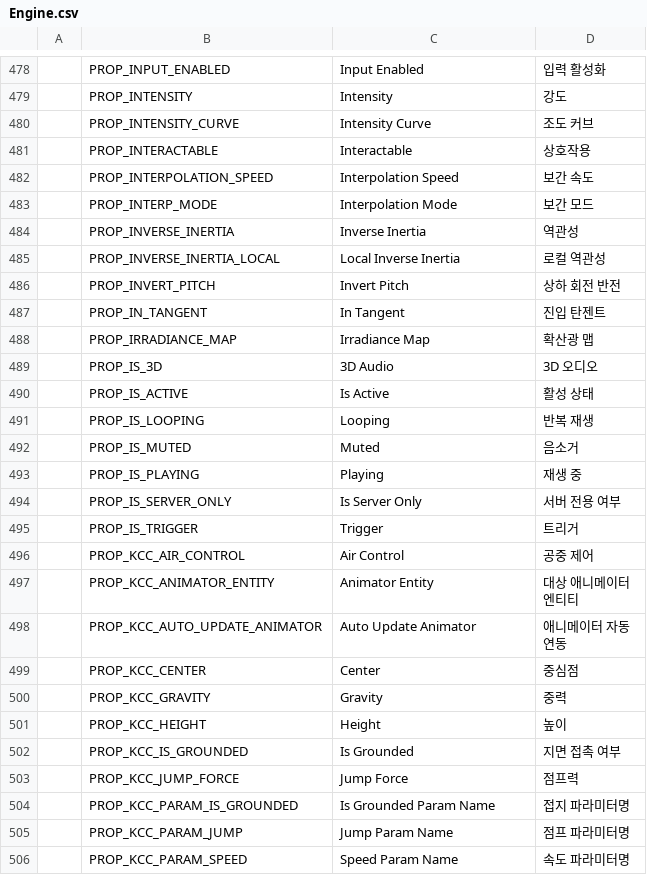
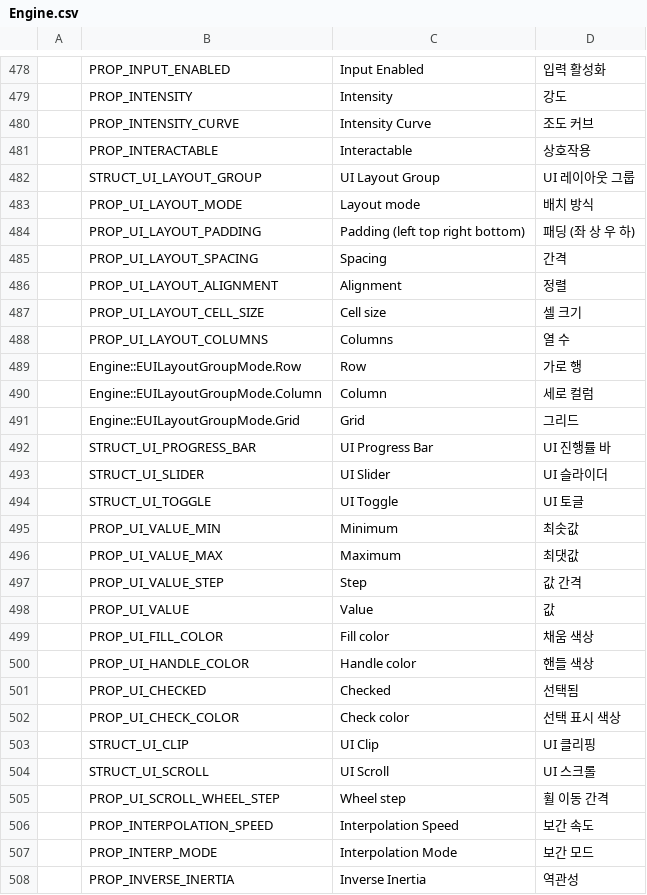
Before and after one commit to Bamtoliya/BamEngine, a CSV file: Engine/Resources/Data/Localization/Engine.csv, drawn as a sheet; only a part is shown, gaps mark what is left out; the shorter side is filled out with more unchanged rows; the diff names each change by its address in the sheet, - before the commit and + after, or states it on an @@ line.

Commit message:
feat(ui): add game widget and layout presets

```diff
--- a/Engine/Resources/Data/Localization/Engine.csv
+++ b/Engine/Resources/Data/Localization/Engine.csv
+row 482:  | STRUCT_UI_LAYOUT_GROUP | UI Layout Group | UI 레이아웃 그룹
+row 483:  | PROP_UI_LAYOUT_MODE | Layout mode | 배치 방식
+row 484:  | PROP_UI_LAYOUT_PADDING | Padding (left top right bottom) | 패딩 (좌 상 우 하)
+row 485:  | PROP_UI_LAYOUT_SPACING | Spacing | 간격
+row 486:  | PROP_UI_LAYOUT_ALIGNMENT | Alignment | 정렬
+row 487:  | PROP_UI_LAYOUT_CELL_SIZE | Cell size | 셀 크기
+row 488:  | PROP_UI_LAYOUT_COLUMNS | Columns | 열 수
+row 489:  | Engine::EUILayoutGroupMode.Row | Row | 가로 행
+row 490:  | Engine::EUILayoutGroupMode.Column | Column | 세로 컬럼
+row 491:  | Engine::EUILayoutGroupMode.Grid | Grid | 그리드
+row 492:  | STRUCT_UI_PROGRESS_BAR | UI Progress Bar | UI 진행률 바
+row 493:  | STRUCT_UI_SLIDER | UI Slider | UI 슬라이더
+row 494:  | STRUCT_UI_TOGGLE | UI Toggle | UI 토글
+row 495:  | PROP_UI_VALUE_MIN | Minimum | 최솟값
+row 496:  | PROP_UI_VALUE_MAX | Maximum | 최댓값
+row 497:  | PROP_UI_VALUE_STEP | Step | 값 간격
+row 498:  | PROP_UI_VALUE | Value | 값
+row 499:  | PROP_UI_FILL_COLOR | Fill color | 채움 색상
+row 500:  | PROP_UI_HANDLE_COLOR | Handle color | 핸들 색상
+row 501:  | PROP_UI_CHECKED | Checked | 선택됨
+row 502:  | PROP_UI_CHECK_COLOR | Check color | 선택 표시 색상
+row 503:  | STRUCT_UI_CLIP | UI Clip | UI 클리핑
+row 504:  | STRUCT_UI_SCROLL | UI Scroll | UI 스크롤
+row 505:  | PROP_UI_SCROLL_WHEEL_STEP | Wheel step | 휠 이동 간격
```
Also changed, not shown: Editor/Resources/Data/Localization/Editor.Viewport.csv, 36 other files.
